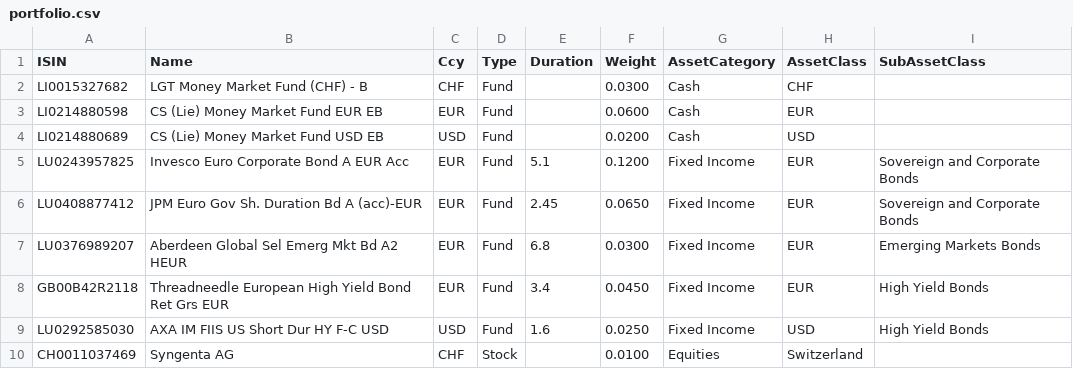
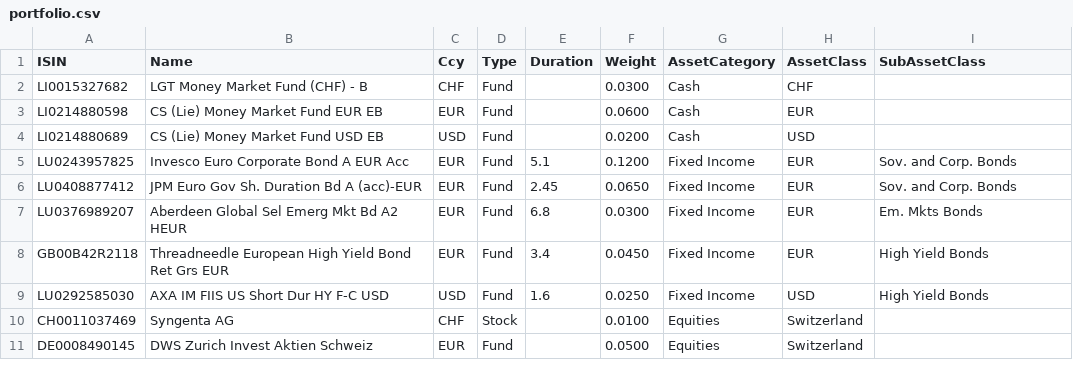
Before and after one commit to gluc/data.tree, a CSV file: inst/extdata/portfolio.csv, drawn as a sheet; only a part is shown; the shorter side is filled out with more unchanged rows.

```diff
--- a/inst/extdata/portfolio.csv
+++ b/inst/extdata/portfolio.csv
@@ -4,5 +4,5 @@ LI0214880598,CS (Lie) Money Market Fund EUR EB,EUR,Fund,,0.0600,Cash,EUR,
 LI0214880689,CS (Lie) Money Market Fund USD EB,USD,Fund,,0.0200,Cash,USD,
-LU0243957825,Invesco Euro Corporate Bond A EUR Acc,EUR,Fund,5.1,0.1200,Fixed Income,EUR,Sovereign and Corporate Bonds
-LU0408877412,JPM Euro Gov Sh. Duration Bd A (acc)-EUR,EUR,Fund,2.45,0.0650,Fixed Income,EUR,Sovereign and Corporate Bonds
-LU0376989207,Aberdeen Global Sel Emerg Mkt Bd A2 HEUR,EUR,Fund,6.8,0.0300,Fixed Income,EUR,Emerging Markets Bonds
+LU0243957825,Invesco Euro Corporate Bond A EUR Acc,EUR,Fund,5.1,0.1200,Fixed Income,EUR,Sov. and Corp. Bonds
+LU0408877412,JPM Euro Gov Sh. Duration Bd A (acc)-EUR,EUR,Fund,2.45,0.0650,Fixed Income,EUR,Sov. and Corp. Bonds
+LU0376989207,Aberdeen Global Sel Emerg Mkt Bd A2 HEUR,EUR,Fund,6.8,0.0300,Fixed Income,EUR,Em. Mkts Bonds
 GB00B42R2118,Threadneedle European High Yield Bond Ret Grs EUR,EUR,Fund,3.4,0.0450,Fixed Income,EUR,High Yield Bonds
```
Also changed, not shown: 12 other files.
